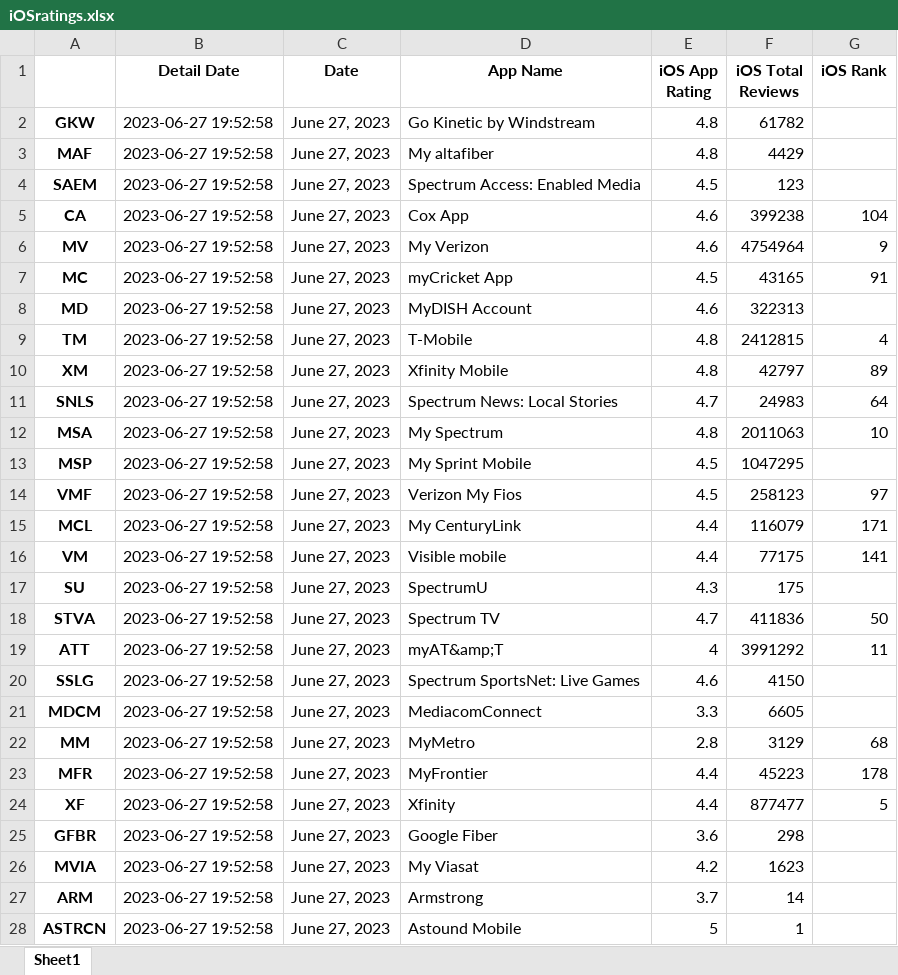
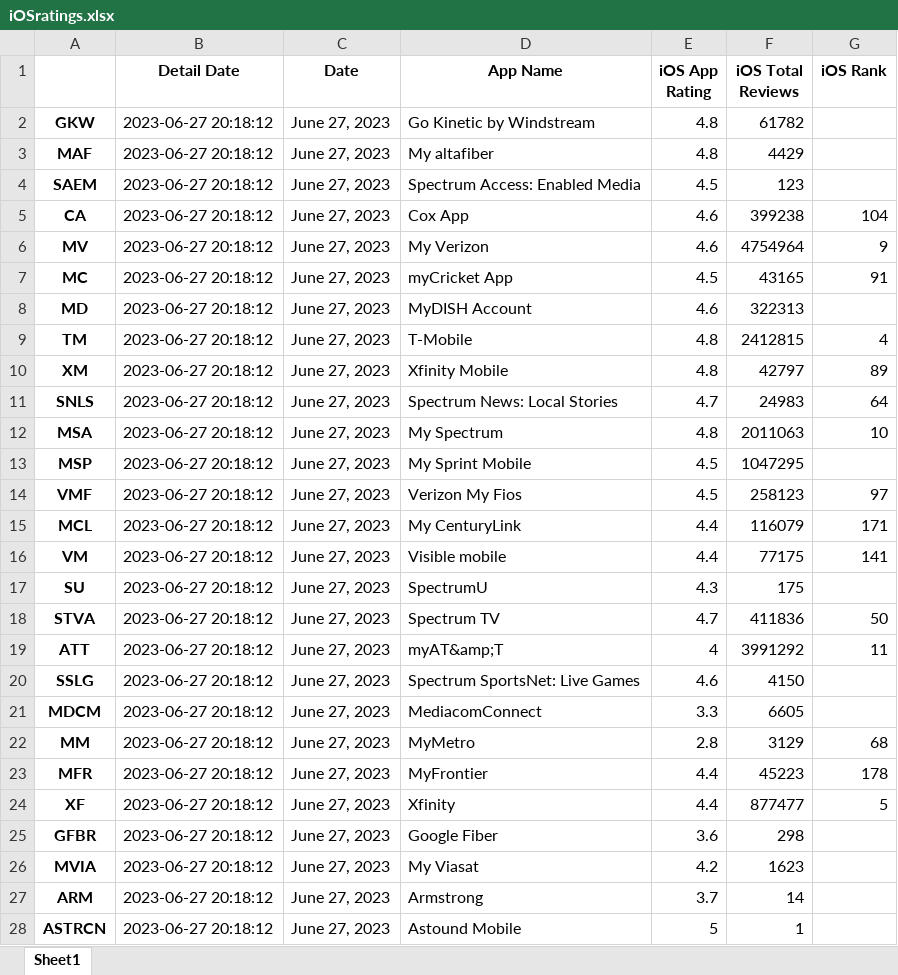
Before and after one commit to svp5506/App-Store-Stats-Scraper, an Excel workbook: iOSratings.xlsx, sheet Sheet1, drawn as a sheet; only a part is shown; values as stored, in another font and other column widths than the file's, no borders; the diff covers the shown part only; the diff names each change by its address in the sheet, - before the commit and + after, or states it on an @@ line.

```diff
--- a/iOSratings.xlsx (sheet Sheet1)
+++ b/iOSratings.xlsx (sheet Sheet1)
-B2:B28 (Detail Date): 2023-06-27 19:52:58
+B2:B28 (Detail Date): 2023-06-27 20:18:12
```
Also changed, not shown: 10 edited cells elsewhere in this sheet, AndroidRatings.xlsx, combinedRatings.xlsx, 5 other files.
